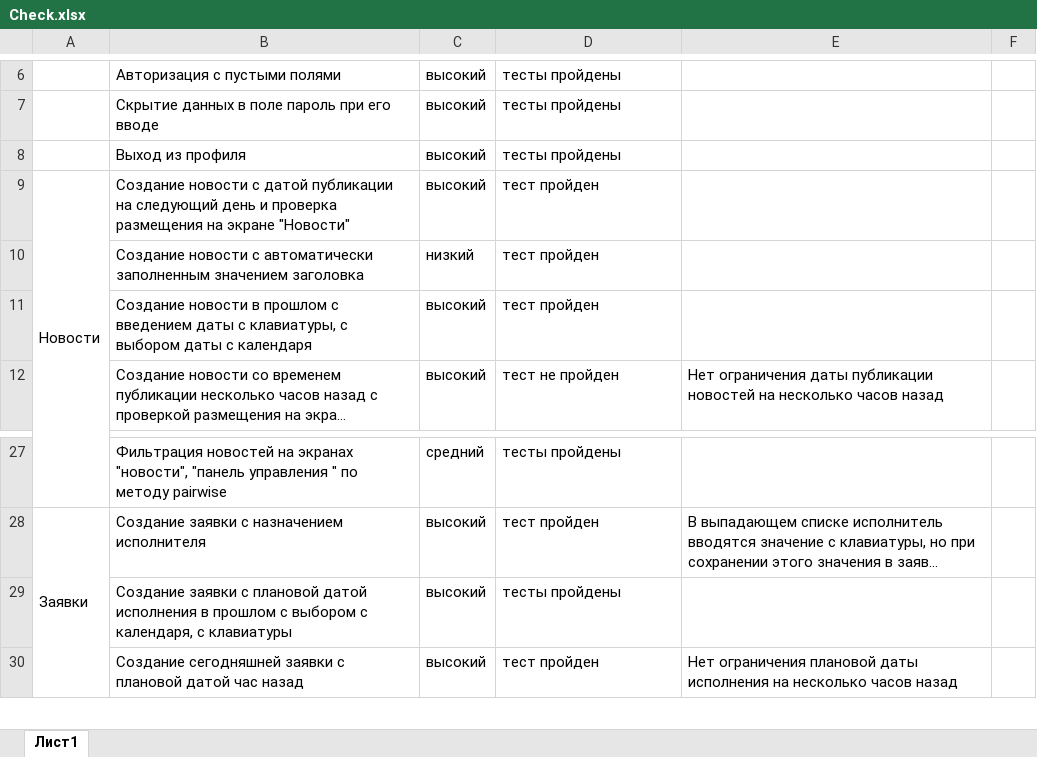
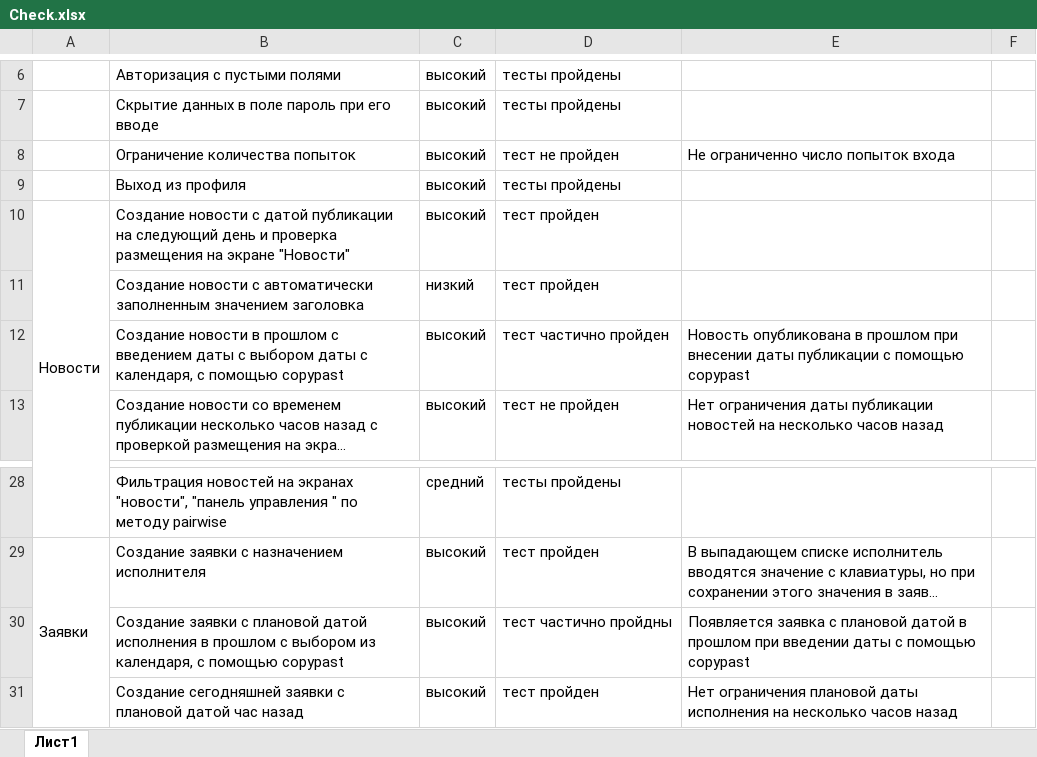
Before and after one commit to PershikovaEP/DiplomQAMobileTesting, an Excel workbook: Check.xlsx, sheet Лист1, drawn as a sheet; only a part is shown, gaps mark what is left out; long unchanged cells end in …; values as stored, in another font and other column widths than the file's, no borders; removed rows and columns are numbered as before the commit, all else as after; the diff names each change by its address in the sheet, - before the commit and + after, or states it on an @@ line.

```diff
--- a/Check.xlsx (sheet Лист1)
+++ b/Check.xlsx (sheet Лист1)
+row 8:  | Ограничение количества попыток | высокий | тест не пройден | Не ограниченно число попыток входа
-row 11:  | Создание новости в прошлом с введением даты с клавиатуры, с выбором даты с календаря | высокий | тест пройден
+row 12:  | Создание новости в прошлом с введением даты с выбором даты с календаря, с помощью copypast | высокий | тест частично пройден | Новость опубликована в прошлом при внесении даты публикации с помощью copypast
-row 29:  | Создание заявки с плановой датой исполнения в прошлом с выбором с календаря, с клавиатуры | высокий | тесты пройдены
+row 30:  | Создание заявки с плановой датой исполнения в прошлом с выбором из календаря, с помощью copypast | высокий | тест частично пройдны | Появляется заявка с плановой датой в прошлом при введении даты с помощью copypast
```
Also changed, not shown: Cases.xlsx, 1 other file.
